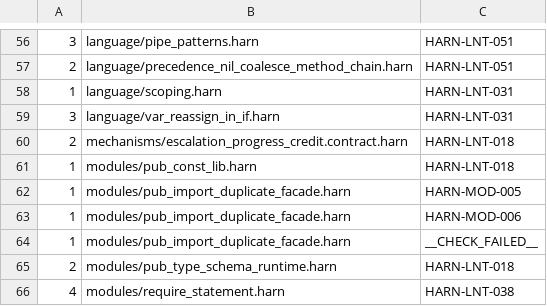
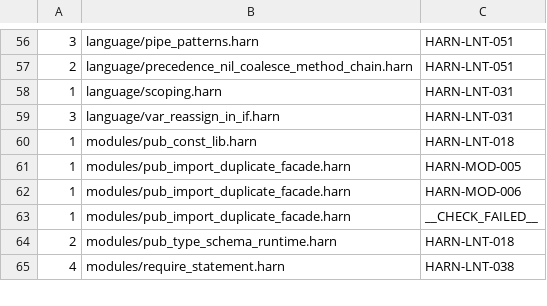
Before and after one commit to burin-labs/harn, a TSV file: conformance/lint-baseline.tsv, drawn as a sheet; only a part is shown, gaps mark what is left out.

Commit message:
[Conformance] Retire resolved mechanism lint expectations

```diff
--- a/conformance/lint-baseline.tsv
+++ b/conformance/lint-baseline.tsv
@@ -59,3 +59,2 @@
 3	language/var_reassign_in_if.harn	HARN-LNT-031
-2	mechanisms/escalation_progress_credit.contract.harn	HARN-LNT-018
 1	modules/pub_const_lib.harn	HARN-LNT-018
```
